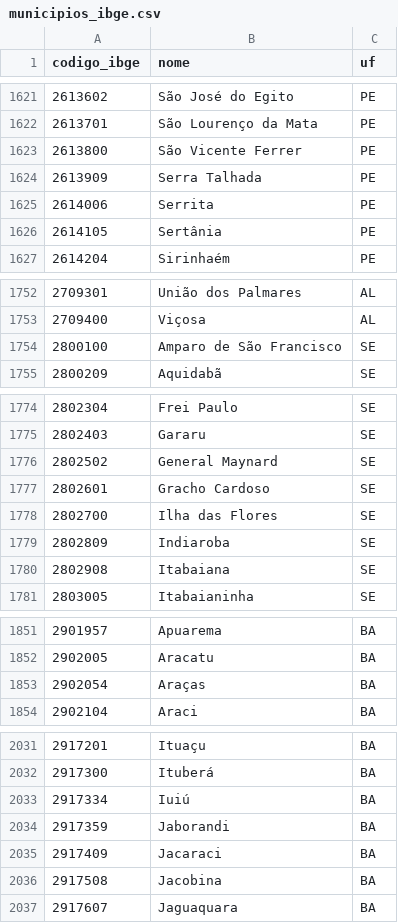
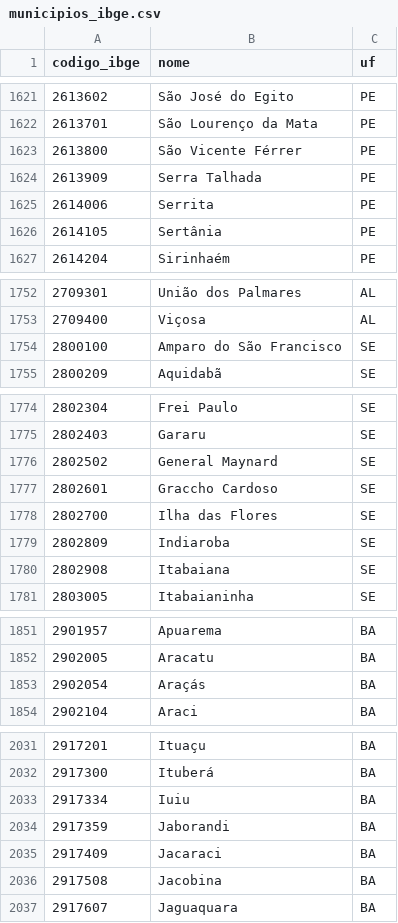
Before and after one commit to faonovais/freenfse, a CSV file: backend/core/dados/municipios_ibge.csv, drawn as a sheet; only a part is shown, gaps mark what is left out; the diff covers the shown part only.

```diff
--- a/backend/core/dados/municipios_ibge.csv
+++ b/backend/core/dados/municipios_ibge.csv
@@ -1622,3 +1622,3 @@ codigo_ibge,nome,uf
 2613701,São Lourenço da Mata,PE
-2613800,São Vicente Ferrer,PE
+2613800,São Vicente Férrer,PE
 2613909,Serra Talhada,PE
@@ -1753,3 +1753,3 @@ codigo_ibge,nome,uf
 2709400,Viçosa,AL
-2800100,Amparo de São Francisco,SE
+2800100,Amparo do São Francisco,SE
 2800209,Aquidabã,SE
@@ -1776,3 +1776,3 @@ codigo_ibge,nome,uf
 2802502,General Maynard,SE
-2802601,Gracho Cardoso,SE
+2802601,Graccho Cardoso,SE
 2802700,Ilha das Flores,SE
@@ -1852,3 +1852,3 @@ codigo_ibge,nome,uf
 2902005,Aracatu,BA
-2902054,Araças,BA
+2902054,Araçás,BA
 2902104,Araci,BA
@@ -2032,3 +2032,3 @@ codigo_ibge,nome,uf
 2917300,Ituberá,BA
-2917334,Iuiú,BA
+2917334,Iuiu,BA
 2917359,Jaborandi,BA
```
Also changed, not shown: 26 edited cells elsewhere in this file, 5 other files.
